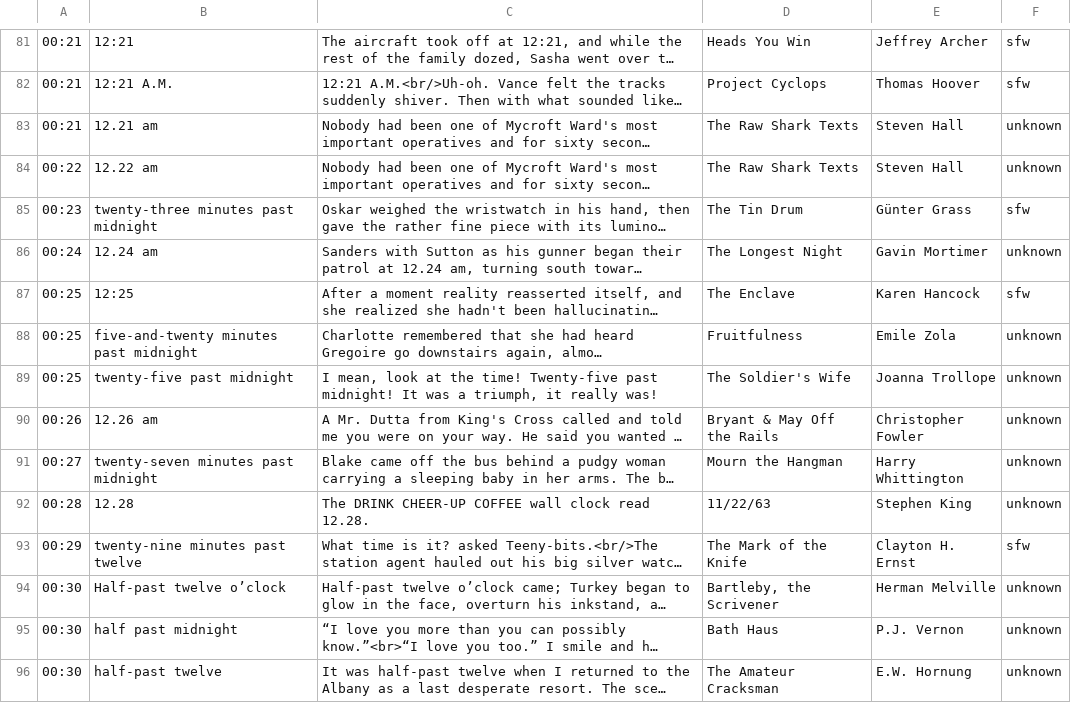
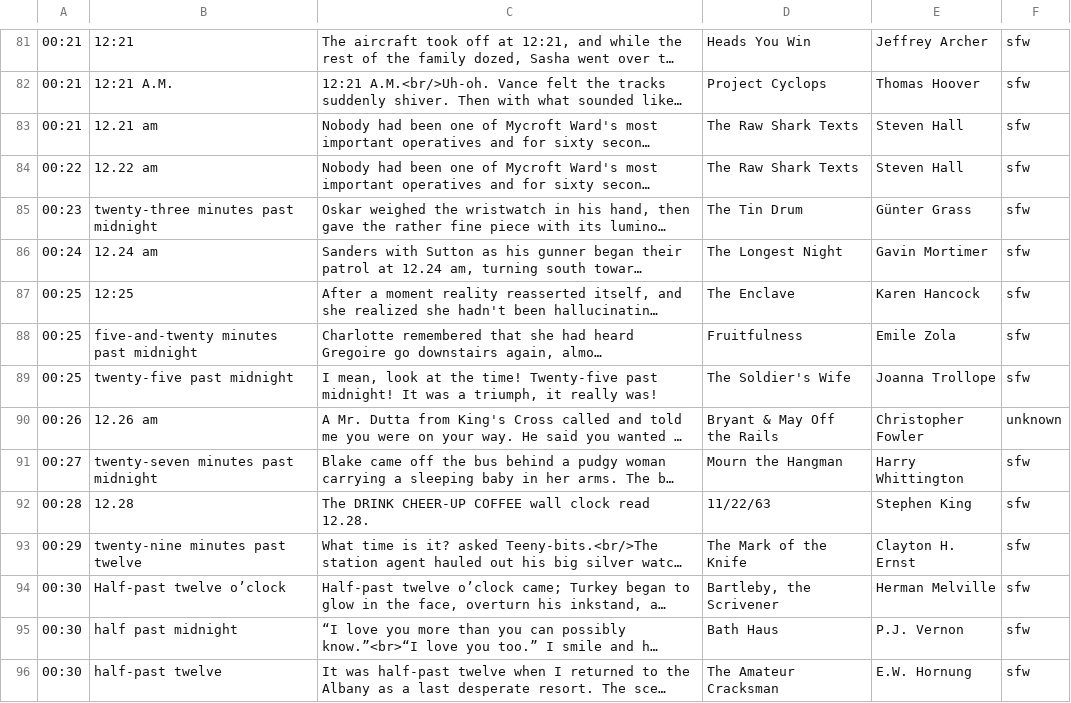
Before and after one commit to srosebattles/quoting_clock, a CSV file: src/components/Clock/litclock_for_editing.csv, drawn as a sheet; only a part is shown, gaps mark what is left out; long unchanged cells end in …; the diff covers the shown part only; the diff names each change by its address in the sheet, - before the commit and + after, or states it on an @@ line.

```diff
--- a/src/components/Clock/litclock_for_editing.csv
+++ b/src/components/Clock/litclock_for_editing.csv
-F83:F84: unknown
+F83:F84: sfw
-F86: unknown
+F86: sfw
-F88:F89: unknown
+F88:F89: sfw
-F91:F92: unknown
+F91:F92: sfw
-F94:F96: unknown
+F94:F96: sfw
```
Also changed, not shown: 97 edited cells elsewhere in this file.
